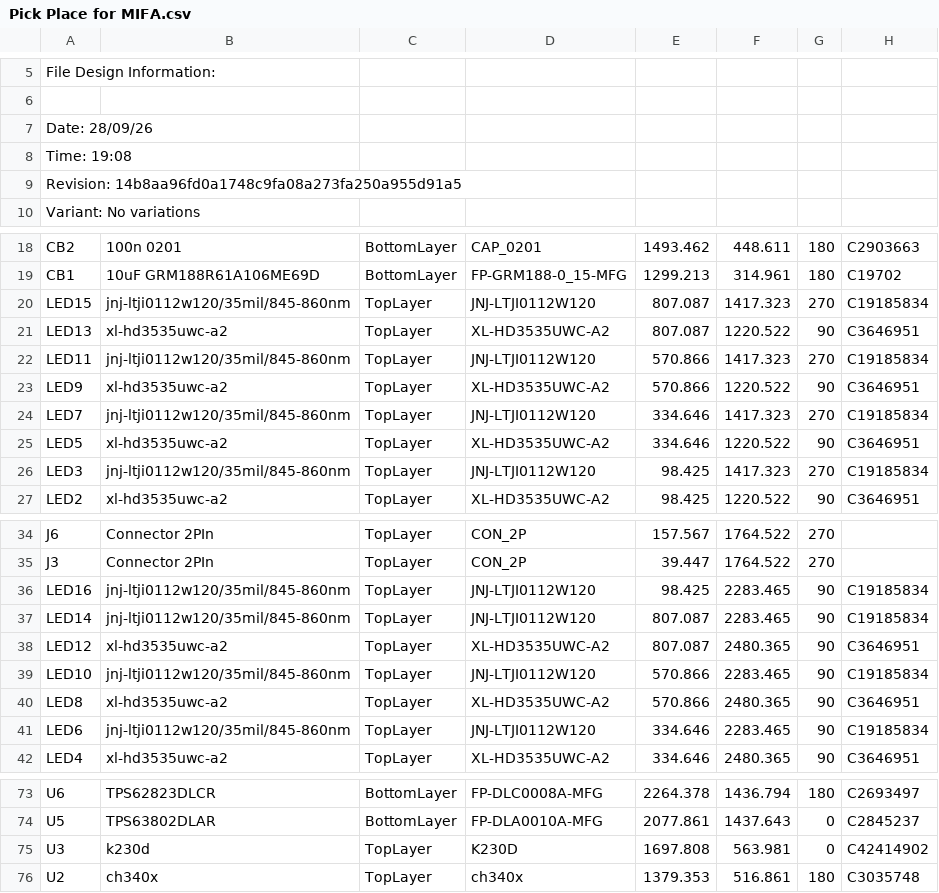
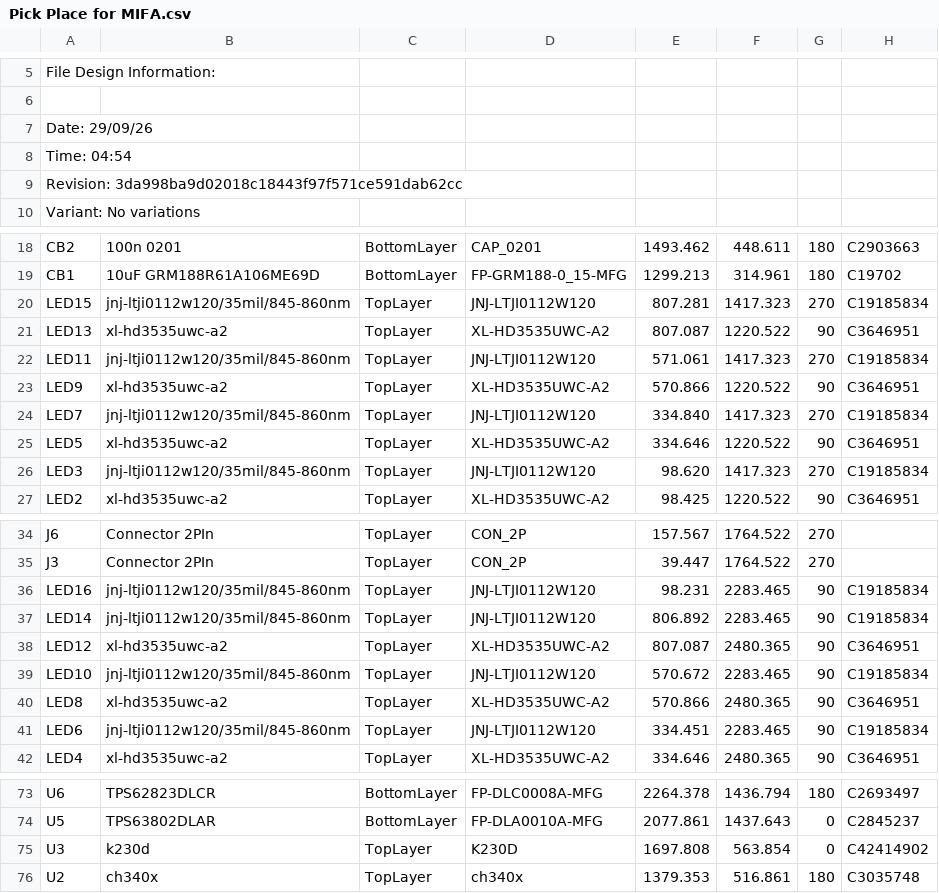
Before and after one commit to vkorehov/LEAKCAM, a CSV file: Project Outputs for LEAKCAM/Pick Place for MIFA.csv, drawn as a sheet; only a part is shown, gaps mark what is left out; the diff names each change by its address in the sheet, - before the commit and + after, or states it on an @@ line.

```diff
--- a/Project Outputs for LEAKCAM/Pick Place for MIFA.csv
+++ b/Project Outputs for LEAKCAM/Pick Place for MIFA.csv
-A7: Date: 28/09/26
+A7: Date: 29/09/26
-A8: Time: 19:08
+A8: Time: 04:54
-A9: Revision: 14b8aa96fd0a1748c9fa08a273fa250a955d91a5
+A9: Revision: 3da998ba9d02018c18443f97f571ce591dab62cc
-E20: 807.087
+E20: 807.281
-E22: 570.866
+E22: 571.061
-E24: 334.646
+E24: 334.840
-E26: 98.425
+E26: 98.620
-E36: 98.425
+E36: 98.231
-E37: 807.087
+E37: 806.892
-E39: 570.866
+E39: 570.672
-E41: 334.646
+E41: 334.451
-F75: 563.981
+F75: 563.854
```
Also changed, not shown: 20 other files.
